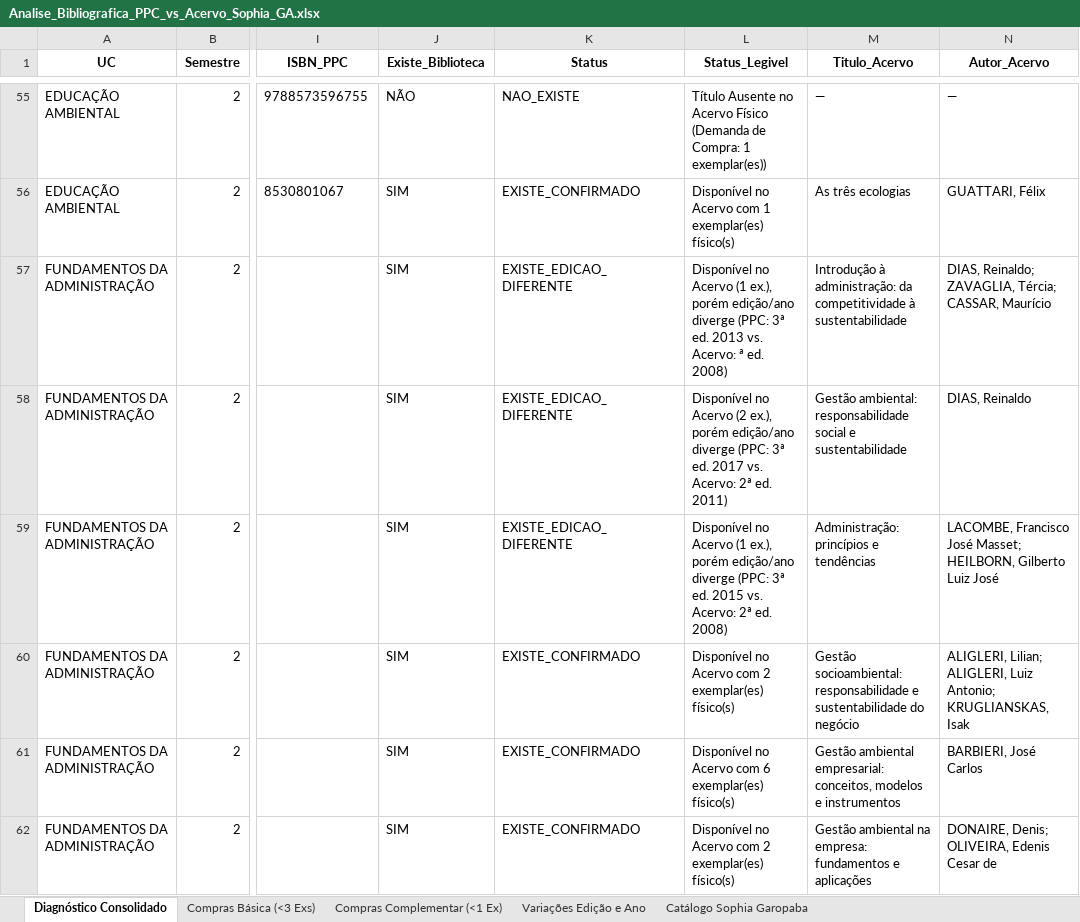
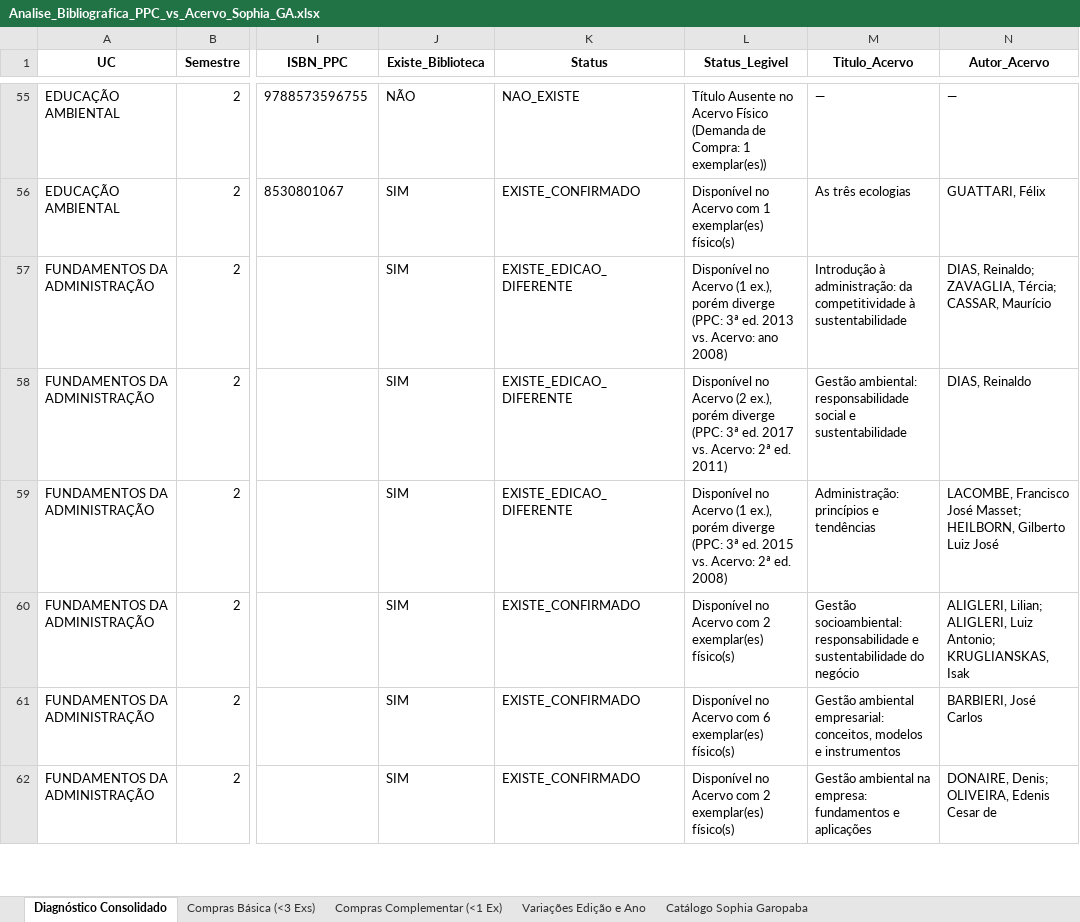
Before and after one commit to chameoandre/reformulacao-ppc-ifsc-2026, an Excel workbook: superior-gestao-ambiental/revisao-equipe/checagem-biblioteca/Analise_Bibliografica_PPC_vs_Acervo_Sophia_GA.xlsx, sheet Diagnóstico Consolidado, drawn as a sheet; only a part is shown, gaps mark what is left out; values as stored, in another font and other column widths than the file's, no borders; the diff covers the shown part only; the diff names each change by its address in the sheet, - before the commit and + after, or states it on an @@ line.

```diff
--- a/superior-gestao-ambiental/revisao-equipe/checagem-biblioteca/Analise_Bibliografica_PPC_vs_Acervo_Sophia_GA.xlsx (sheet Diagnóstico Consolidado)
+++ b/superior-gestao-ambiental/revisao-equipe/checagem-biblioteca/Analise_Bibliografica_PPC_vs_Acervo_Sophia_GA.xlsx (sheet Diagnóstico Consolidado)
-L57 (Status_Legivel): …ex.), porém edição/ano diverge (PPC: 3ª ed. 2013 vs. Acervo: ª ed. 2008)
+L57 (Status_Legivel): …ex.), porém diverge (PPC: 3ª ed. 2013 vs. Acervo: ano 2008)
-L58 (Status_Legivel): …ex.), porém edição/ano diverge (PPC:…
+L58 (Status_Legivel): …ex.), porém diverge (PPC:…
-L59 (Status_Legivel): …ex.), porém edição/ano diverge (PPC:…
+L59 (Status_Legivel): …ex.), porém diverge (PPC:…
```
Also changed, not shown: 19 edited cells elsewhere in this sheet, sheet Variações Edição e Ano, sheet Compras Básica (<3 Exs), 5 other files.
